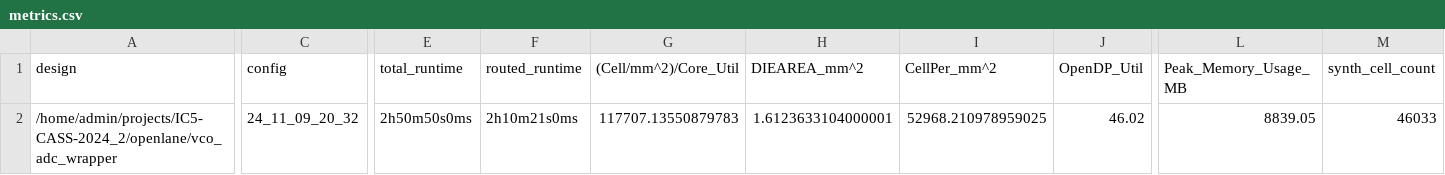
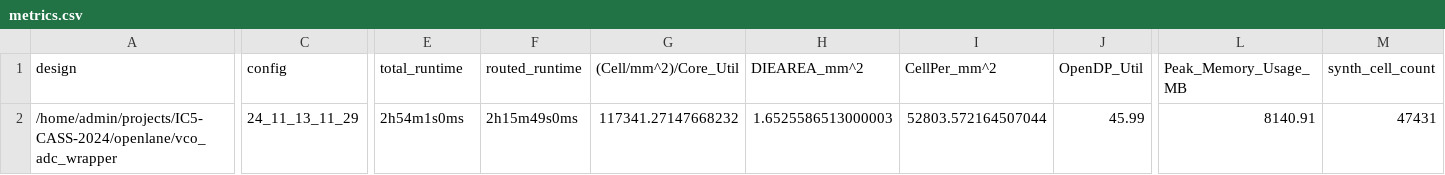
Before and after one commit to unic-cass/IC5-CASS-2024, a CSV file: signoff/vco_adc_wrapper/metrics.csv, drawn as a sheet; only a part is shown, gaps mark what is left out; the diff covers the shown part only; the diff names each change by its address in the sheet, - before the commit and + after, or states it on an @@ line.

Commit message:
Update VCO_ADC2 and VCO_ADC_WRAPPER

```diff
--- a/signoff/vco_adc_wrapper/metrics.csv
+++ b/signoff/vco_adc_wrapper/metrics.csv
-A2 (design): /home/admin/projects/IC5-CASS-2024_2/openlane/vco_adc_wrapper
+A2 (design): /home/admin/projects/IC5-CASS-2024/openlane/vco_adc_wrapper
-C2 (config): 24_11_09_20_32
+C2 (config): 24_11_13_11_29
-E2 (total_runtime): 2h50m50s0ms
+E2 (total_runtime): 2h54m1s0ms
-F2 (routed_runtime): 2h10m21s0ms
+F2 (routed_runtime): 2h15m49s0ms
-G2 ((Cell/mm^2)/Core_Util): 117707.13550879783
+G2 ((Cell/mm^2)/Core_Util): 117341.27147668232
-H2 (DIEAREA_mm^2): 1.6123633104000001
+H2 (DIEAREA_mm^2): 1.6525586513000003
-I2 (CellPer_mm^2): 52968.210978959025
+I2 (CellPer_mm^2): 52803.572164507044
-J2 (OpenDP_Util): 46.02
+J2 (OpenDP_Util): 45.99
-L2 (Peak_Memory_Usage_MB): 8839.05
+L2 (Peak_Memory_Usage_MB): 8140.91
-M2 (synth_cell_count): 46033
+M2 (synth_cell_count): 47431
```
Also changed, not shown: 37 edited cells elsewhere in this file, 45 other files.
